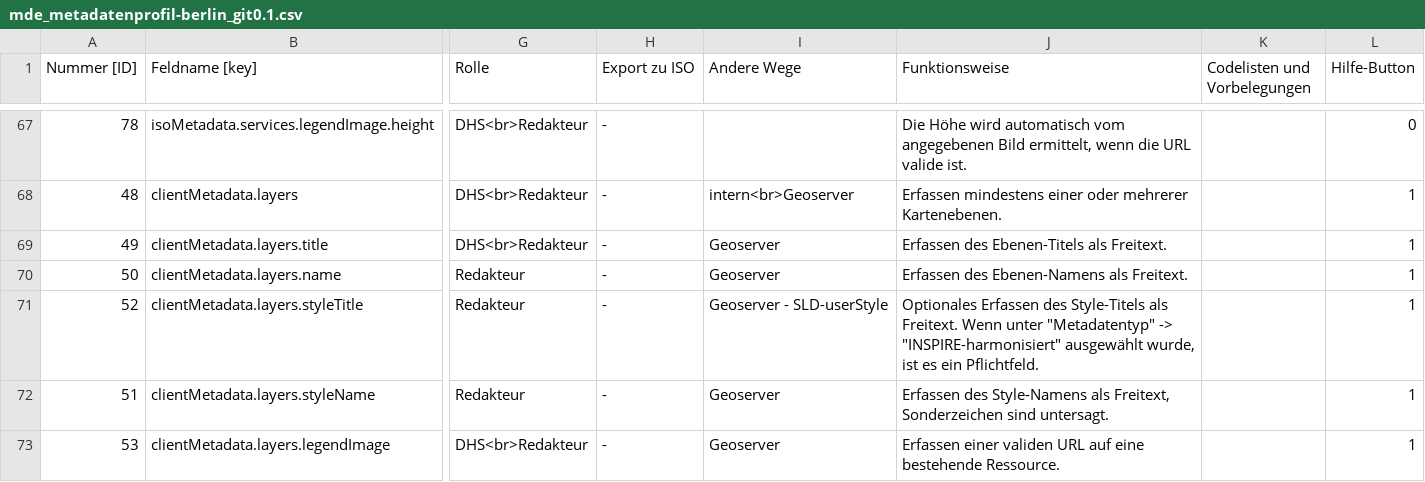
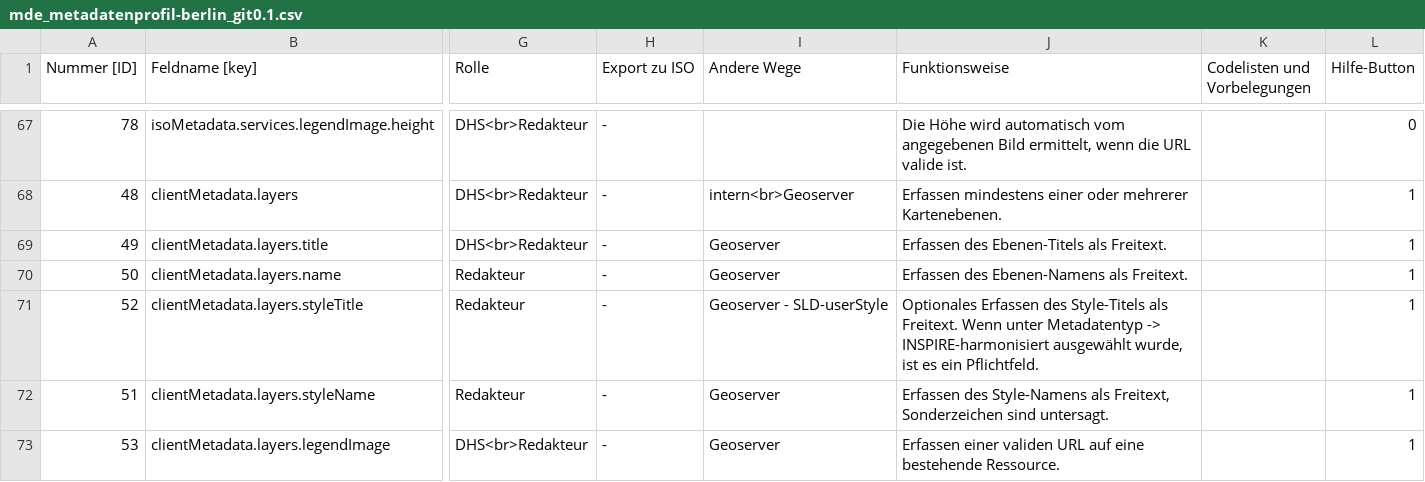
Before and after one commit to gdi-be/metadatenprofil-berlin, a CSV file: doc_exports/tables/mde_metadatenprofil-berlin_git0.1.csv, drawn as a sheet; only a part is shown, gaps mark what is left out; the diff covers the shown part only; the diff names each change by its address in the sheet, - before the commit and + after, or states it on an @@ line.

```diff
--- a/doc_exports/tables/mde_metadatenprofil-berlin_git0.1.csv
+++ b/doc_exports/tables/mde_metadatenprofil-berlin_git0.1.csv
-J71 (Funktionsweise): …Wenn unter "Metadatentyp" -> "INSPIRE-harmonisiert" ausgewählt wurde,…
+J71 (Funktionsweise): …Wenn unter Metadatentyp -> INSPIRE-harmonisiert ausgewählt wurde,…
```
Also changed, not shown: 16 edited cells elsewhere in this file.
